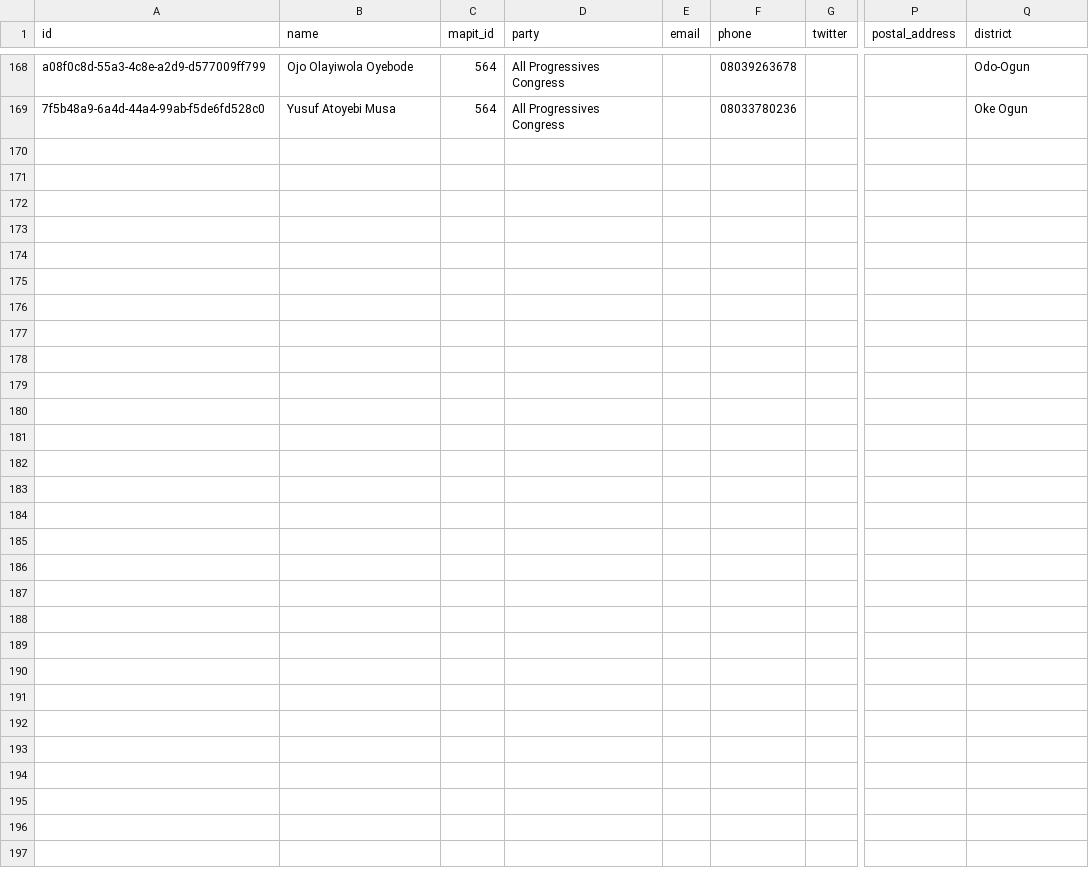
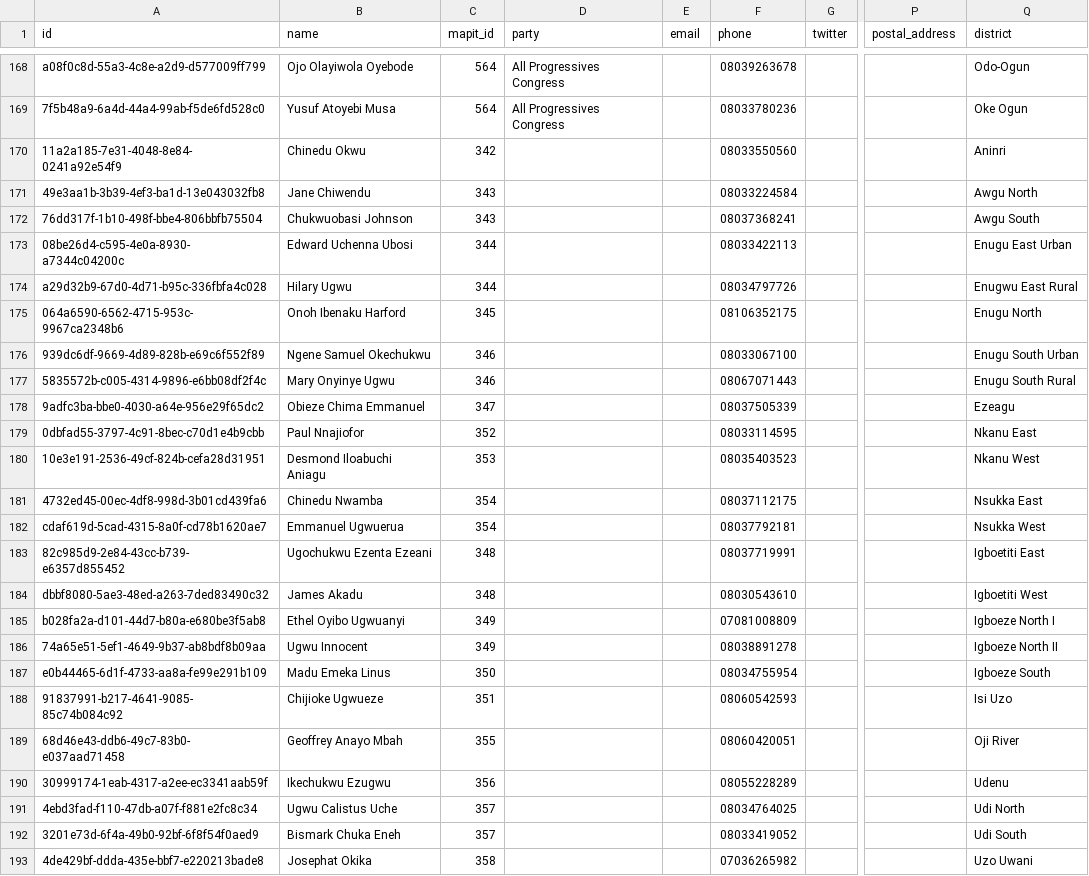
Before and after one commit to theyworkforyou/shineyoureye-sinatra, a CSV file: data/honorables.csv, drawn as a sheet; only a part is shown, gaps mark what is left out; rows hold the shown columns only; the diff names each change by its address in the sheet, - before the commit and + after, or states it on an @@ line.

Commit message:
[update] #207 - √ should update 24Honorable Members for Enugu State

```diff
--- a/data/honorables.csv
+++ b/data/honorables.csv
+row 170: 11a2a185-7e31-4048-8e84-0241a92e54f9 | Chinedu Okwu | 342 |  |  | 08033550560 |  |  | Aninri
+row 171: 49e3aa1b-3b39-4ef3-ba1d-13e043032fb8 | Jane Chiwendu | 343 |  |  | 08033224584 |  |  | Awgu North
+row 172: 76dd317f-1b10-498f-bbe4-806bbfb75504 | Chukwuobasi Johnson | 343 |  |  | 08037368241 |  |  | Awgu South
+row 173: 08be26d4-c595-4e0a-8930-a7344c04200c | Edward Uchenna Ubosi | 344 |  |  | 08033422113 |  |  | Enugu East Urban
+row 174: a29d32b9-67d0-4d71-b95c-336fbfa4c028 | Hilary Ugwu | 344 |  |  | 08034797726 |  |  | Enugwu East Rural
+row 175: 064a6590-6562-4715-953c-9967ca2348b6 | Onoh Ibenaku Harford | 345 |  |  | 08106352175 |  |  | Enugu North
+row 176: 939dc6df-9669-4d89-828b-e69c6f552f89 | Ngene Samuel Okechukwu | 346 |  |  | 08033067100 |  |  | Enugu South Urban
+row 177: 5835572b-c005-4314-9896-e6bb08df2f4c | Mary Onyinye Ugwu | 346 |  |  | 08067071443 |  |  | Enugu South Rural
+row 178: 9adfc3ba-bbe0-4030-a64e-956e29f65dc2 | Obieze Chima Emmanuel | 347 |  |  | 08037505339 |  |  | Ezeagu
+row 179: 0dbfad55-3797-4c91-8bec-c70d1e4b9cbb | Paul Nnajiofor | 352 |  |  | 08033114595 |  |  | Nkanu East
+row 180: 10e3e191-2536-49cf-824b-cefa28d31951 | Desmond Iloabuchi Aniagu | 353 |  |  | 08035403523 |  |  | Nkanu West
+row 181: 4732ed45-00ec-4df8-998d-3b01cd439fa6 | Chinedu Nwamba | 354 |  |  | 08037112175 |  |  | Nsukka East
+row 182: cdaf619d-5cad-4315-8a0f-cd78b1620ae7 | Emmanuel Ugwuerua | 354 |  |  | 08037792181 |  |  | Nsukka West
+row 183: 82c985d9-2e84-43cc-b739-e6357d855452 | Ugochukwu Ezenta Ezeani | 348 |  |  | 08037719991 |  |  | Igboetiti East
+row 184: dbbf8080-5ae3-48ed-a263-7ded83490c32 | James Akadu | 348 |  |  | 08030543610 |  |  | Igboetiti West
+row 185: b028fa2a-d101-44d7-b80a-e680be3f5ab8 | Ethel Oyibo Ugwuanyi | 349 |  |  | 07081008809 |  |  | Igboeze North I
+row 186: 74a65e51-5ef1-4649-9b37-ab8bdf8b09aa | Ugwu Innocent | 349 |  |  | 08038891278 |  |  | Igboeze North II
+row 187: e0b44465-6d1f-4733-aa8a-fe99e291b109 | Madu Emeka Linus | 350 |  |  | 08034755954 |  |  | Igboeze South
+row 188: 91837991-b217-4641-9085-85c74b084c92 | Chijioke Ugwueze | 351 |  |  | 08060542593 |  |  | Isi Uzo
+row 189: 68d46e43-ddb6-49c7-83b0-e037aad71458 | Geoffrey Anayo Mbah | 355 |  |  | 08060420051 |  |  | Oji River
+row 190: 30999174-1eab-4317-a2ee-ec3341aab59f | Ikechukwu Ezugwu | 356 |  |  | 08055228289 |  |  | Udenu
+row 191: 4ebd3fad-f110-47db-a07f-f881e2fc8c34 | Ugwu Calistus Uche | 357 |  |  | 08034764025 |  |  | Udi North
+row 192: 3201e73d-6f4a-49b0-92bf-6f8f54f0aed9 | Bismark Chuka Eneh | 357 |  |  | 08033419052 |  |  | Udi South
+row 193: 4de429bf-ddda-435e-bbf7-e220213bade8 | Josephat Okika | 358 |  |  | 07036265982 |  |  | Uzo Uwani
```
Also changed, not shown: data/extra-slugs.csv, mapit/lga_to_sta_area_ids_mapping.csv, 5 other files.
